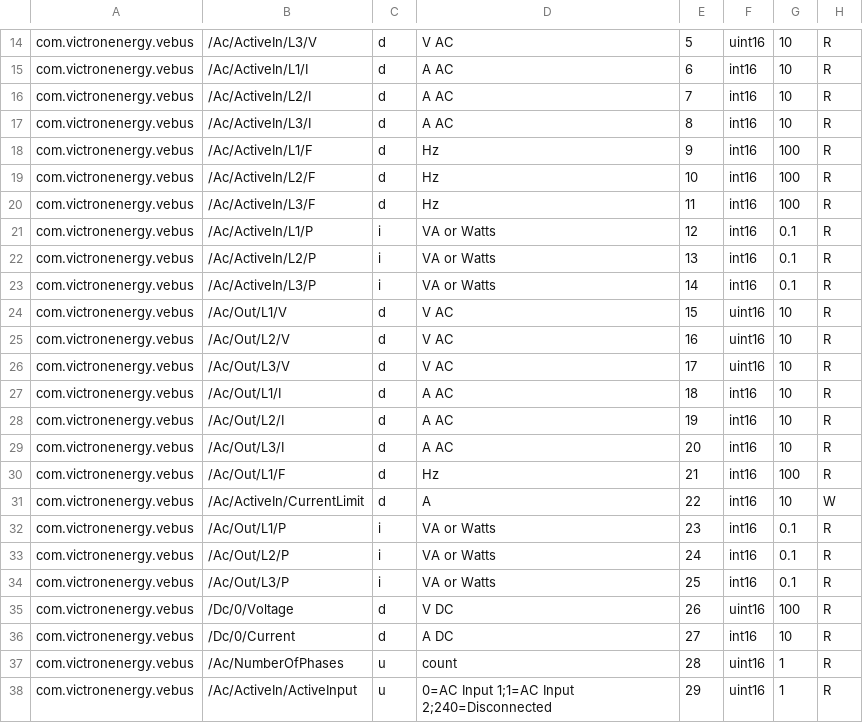
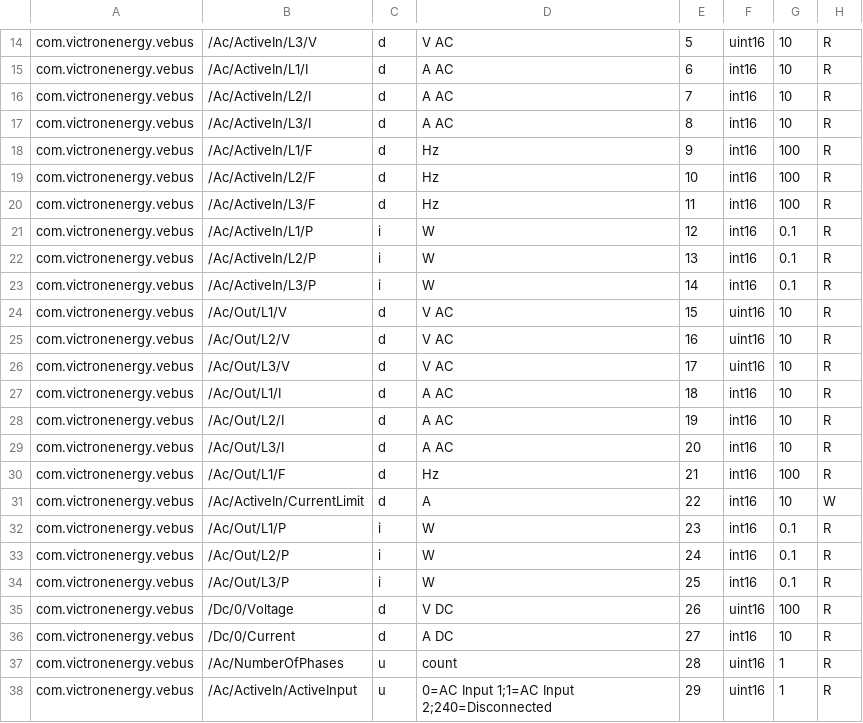
Before and after one commit to victronenergy/dbus_modbustcp, a CSV file: attributes.csv, drawn as a sheet; only a part is shown, gaps mark what is left out.

Commit message:
Non-functional update of a comment in the CSV

```diff
--- a/attributes.csv
+++ b/attributes.csv
@@ -20,5 +20,5 @@ com.victronenergy.vebus,/Ac/ActiveIn/L2/F,d,Hz,10,int16,100,R
 com.victronenergy.vebus,/Ac/ActiveIn/L3/F,d,Hz,11,int16,100,R
-com.victronenergy.vebus,/Ac/ActiveIn/L1/P,i,VA or Watts,12,int16,0.1,R
-com.victronenergy.vebus,/Ac/ActiveIn/L2/P,i,VA or Watts,13,int16,0.1,R
-com.victronenergy.vebus,/Ac/ActiveIn/L3/P,i,VA or Watts,14,int16,0.1,R
+com.victronenergy.vebus,/Ac/ActiveIn/L1/P,i,W,12,int16,0.1,R
+com.victronenergy.vebus,/Ac/ActiveIn/L2/P,i,W,13,int16,0.1,R
+com.victronenergy.vebus,/Ac/ActiveIn/L3/P,i,W,14,int16,0.1,R
 com.victronenergy.vebus,/Ac/Out/L1/V,d,V AC,15,uint16,10,R
@@ -31,5 +31,5 @@ com.victronenergy.vebus,/Ac/Out/L1/F,d,Hz,21,int16,100,R
 com.victronenergy.vebus,/Ac/ActiveIn/CurrentLimit,d,A,22,int16,10,W
-com.victronenergy.vebus,/Ac/Out/L1/P,i,VA or Watts,23,int16,0.1,R
-com.victronenergy.vebus,/Ac/Out/L2/P,i,VA or Watts,24,int16,0.1,R
-com.victronenergy.vebus,/Ac/Out/L3/P,i,VA or Watts,25,int16,0.1,R
+com.victronenergy.vebus,/Ac/Out/L1/P,i,W,23,int16,0.1,R
+com.victronenergy.vebus,/Ac/Out/L2/P,i,W,24,int16,0.1,R
+com.victronenergy.vebus,/Ac/Out/L3/P,i,W,25,int16,0.1,R
 com.victronenergy.vebus,/Dc/0/Voltage,d,V DC,26,uint16,100,R
```
